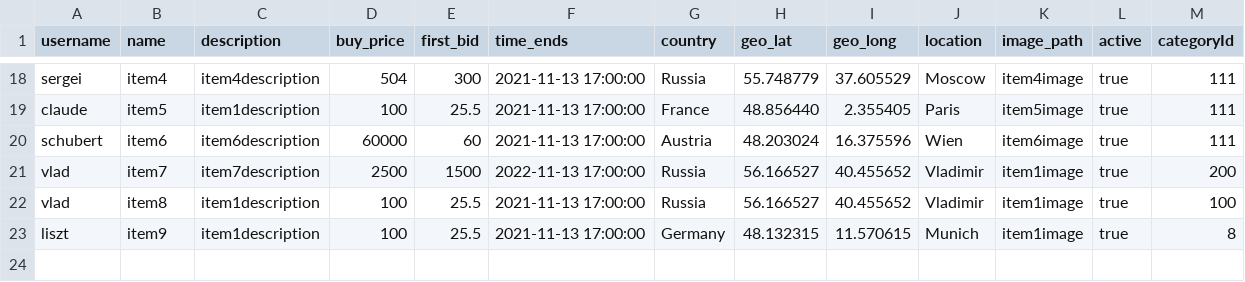
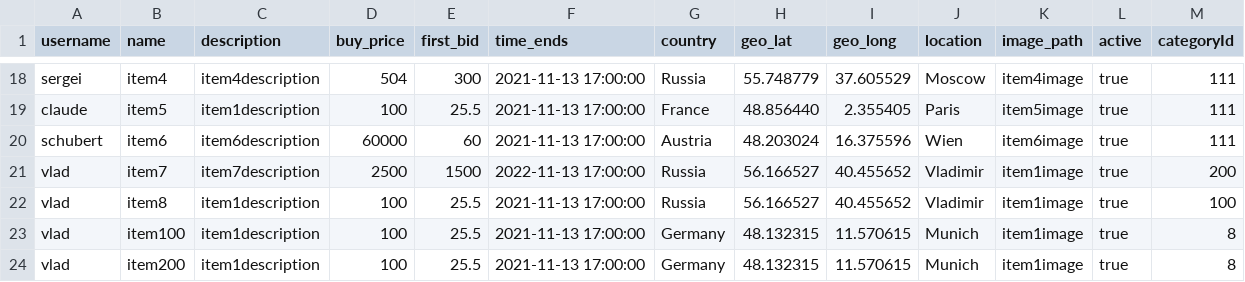
Before and after one commit to PapamichMarios/NotEbay, a CSV file: my_data/item_data.csv, drawn as a sheet; only a part is shown, gaps mark what is left out.

```diff
--- a/my_data/item_data.csv
+++ b/my_data/item_data.csv
@@ -22,2 +22,3 @@ vlad,item7,item7description,2500,1500,2022-11-13 17:00:00,Russia,56.166527,40.45
 vlad,item8,item1description,100,25.5,2021-11-13 17:00:00,Russia,56.166527,40.455652,Vladimir,item1image,true,100
-liszt,item9,item1description,100,25.5,2021-11-13 17:00:00,Germany,48.132315,11.570615,Munich,item1image,true,8
+vlad,item100,item1description,100,25.5,2021-11-13 17:00:00,Germany,48.132315,11.570615,Munich,item1image,true,8
+vlad,item200,item1description,100,25.5,2021-11-13 17:00:00,Germany,48.132315,11.570615,Munich,item1image,true,8
```
Also changed, not shown: my_data/bid_data.csv, 1 other file.
